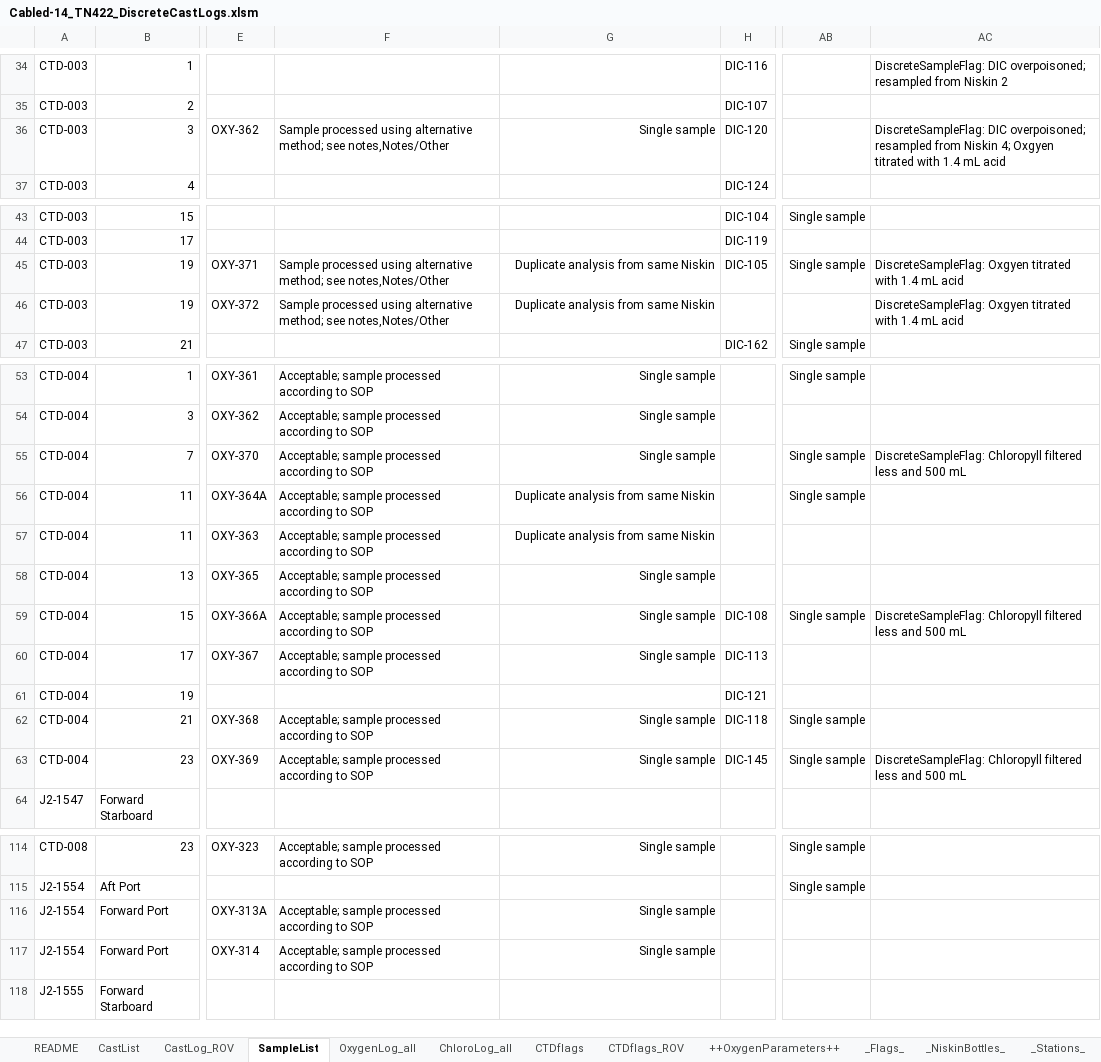
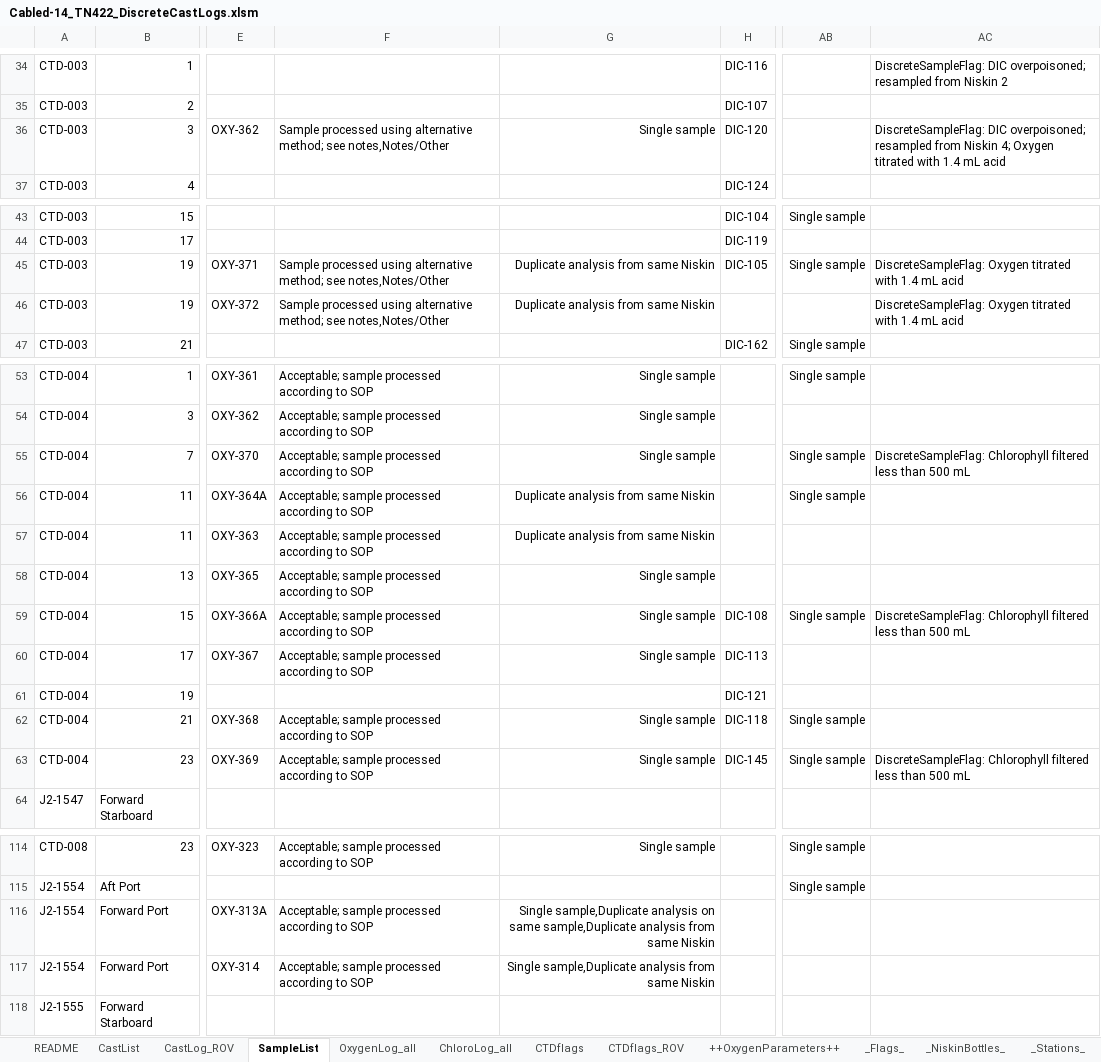
Before and after one commit to OOI-CabledArray/discreteSummaries, an Excel workbook: TN422/Cabled-14_TN422_DiscreteCastLogs.xlsm, sheet SampleList, drawn as a sheet; only a part is shown, gaps mark what is left out; values as stored, in another font and other column widths than the file's, no borders; the diff names each change by its address in the sheet, - before the commit and + after, or states it on an @@ line.

Commit message:
fixing typos in Discrete Cast Logs, rebuilding summary and README

```diff
--- a/TN422/Cabled-14_TN422_DiscreteCastLogs.xlsm (sheet SampleList)
+++ b/TN422/Cabled-14_TN422_DiscreteCastLogs.xlsm (sheet SampleList)
-AC36: …Niskin 4; Oxgyen titrated with…
+AC36: …Niskin 4; Oxygen titrated with…
-AC45:AC46: DiscreteSampleFlag: Oxgyen titrated with…
+AC45:AC46: DiscreteSampleFlag: Oxygen titrated with…
-AC55: DiscreteSampleFlag: Chloropyll filtered less and 500 mL
+AC55: DiscreteSampleFlag: Chlorophyll filtered less than 500 mL
-AC59: DiscreteSampleFlag: Chloropyll filtered less and 500 mL
+AC59: DiscreteSampleFlag: Chlorophyll filtered less than 500 mL
-AC63: DiscreteSampleFlag: Chloropyll filtered less and 500 mL
+AC63: DiscreteSampleFlag: Chlorophyll filtered less than 500 mL
-G116: Single sample
+G116: Single sample,Duplicate analysis on same sample,Duplicate analysis from same Niskin
-G117: Single sample
+G117: Single sample,Duplicate analysis from same Niskin
```
Also changed, not shown: 5 other files.
